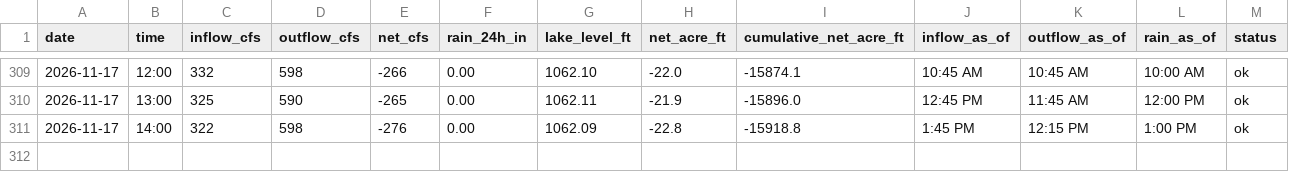
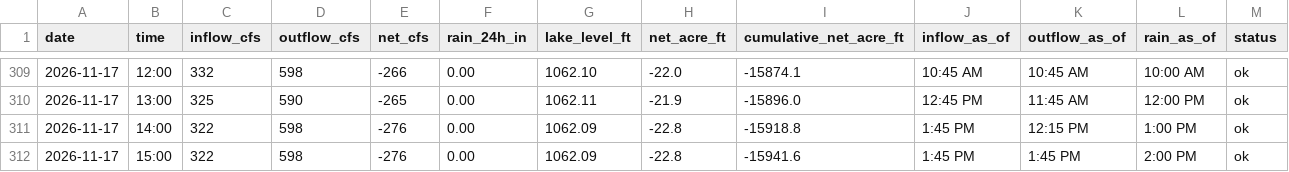
Before and after one commit to rjcanfield139-thwg/lake-lanier-logger, a CSV file: data/lake_lanier_log.csv, drawn as a sheet; only a part is shown, gaps mark what is left out; the diff names each change by its address in the sheet, - before the commit and + after, or states it on an @@ line.

```diff
--- a/data/lake_lanier_log.csv
+++ b/data/lake_lanier_log.csv
+row 312: 2026-11-17 | 15:00 | 322 | 598 | -276 | 0.00 | 1062.09 | -22.8 | -15941.6 | 1:45 PM | 1:45 PM | 2:00 PM | ok
```
Also changed, not shown: data/lake_lanier_daily.csv.
